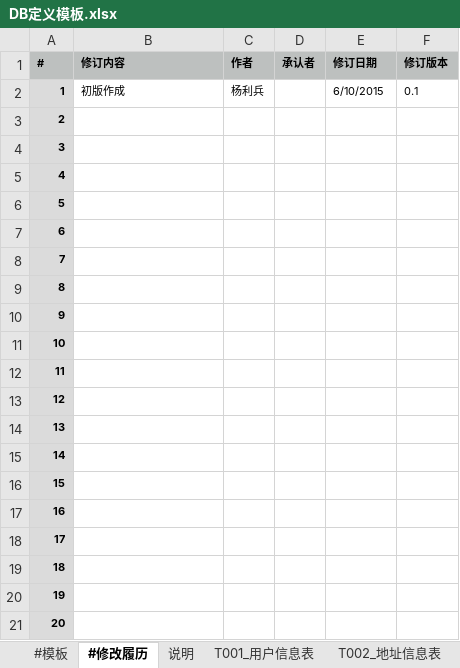
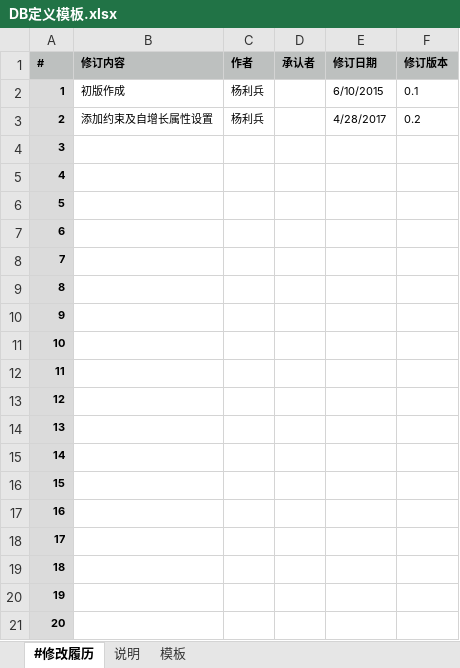
Before and after one commit to excel-code-generator/code-generator, an Excel workbook: template/DB定义模板.xlsx, sheet #修改履历, drawn as a sheet; values as stored, in another font and other column widths than the file's, no borders; the diff names each change by its address in the sheet, - before the commit and + after, or states it on an @@ line.

```diff
--- a/template/DB定义模板.xlsx (sheet #修改履历)
+++ b/template/DB定义模板.xlsx (sheet #修改履历)
-sheet tab: #模板
+sheet tab: 模板
-sheet tab: T001_用户信息表
-sheet tab: T002_地址信息表
@@ sheet tab order changed: #修改履历 | 说明 | 模板 @@
-B3 (修订内容): (empty)
+B3 (修订内容): 添加约束及自增长属性设置
-C3 (作者): (empty)
+C3 (作者): 杨利兵
-E3 (修订日期): (empty)
+E3 (修订日期): 4/28/2017
-F3 (修订版本): (empty)
+F3 (修订版本): 0.2
```
Also changed, not shown: sheet 模板, sheet 说明, other sheet tabs, 2 other files.
